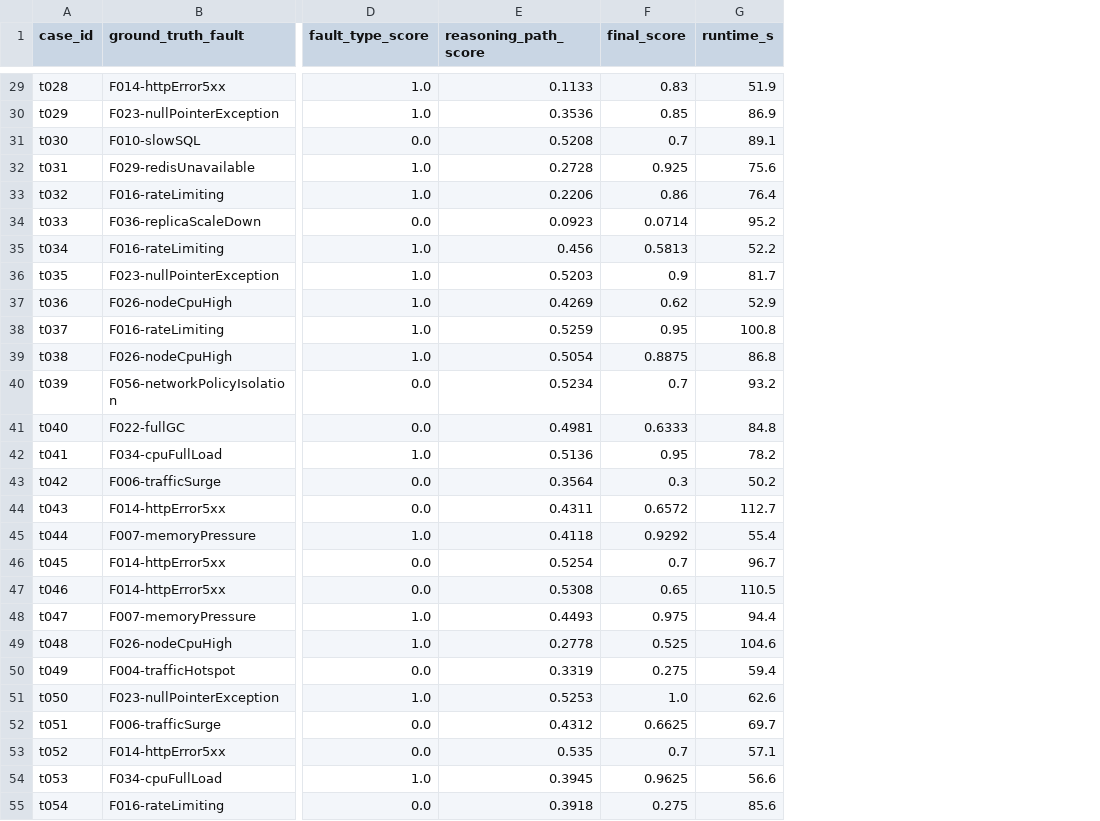
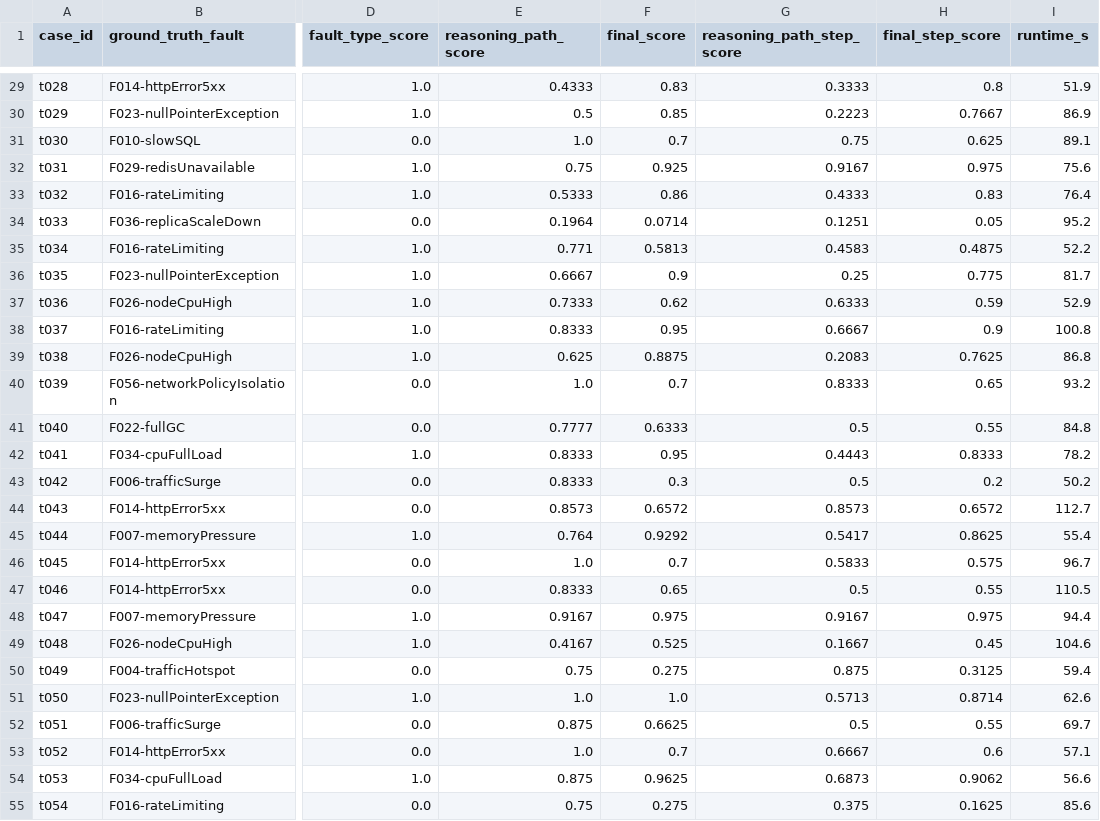
Before and after one commit to solaemanachmad/gamarca, a CSV file: results/rca100/core/summary.csv, drawn as a sheet; only a part is shown, gaps mark what is left out; the diff covers the shown part only; the diff names each change by its address in the sheet, - before the commit and + after, or states it on an @@ line.

```diff
--- a/results/rca100/core/summary.csv
+++ b/results/rca100/core/summary.csv
+column G (reasoning_path_step_score), rows 29-55: 0.3333 | 0.2223 | 0.75 | 0.9167 | 0.4333 | 0.1251 | 0.4583 | 0.25 | 0.6333 | 0.6667 | 0.2083 | 0.8333 | 0.5 | 0.4443 | 0.5 | 0.8573 | 0.5417 | 0.5833 | 0.5 | 0.9167 | 0.1667 | 0.875 | 0.5713 | 0.5 | 0.6667 | 0.6873 | 0.375
+column H (final_step_score), rows 29-55: 0.8 | 0.7667 | 0.625 | 0.975 | 0.83 | 0.05 | 0.4875 | 0.775 | 0.59 | 0.9 | 0.7625 | 0.65 | 0.55 | 0.8333 | 0.2 | 0.6572 | 0.8625 | 0.575 | 0.55 | 0.975 | 0.45 | 0.3125 | 0.8714 | 0.55 | 0.6 | 0.9062 | 0.1625
-E29 (reasoning_path_score): 0.1133
+E29 (reasoning_path_score): 0.4333
-E30 (reasoning_path_score): 0.3536
+E30 (reasoning_path_score): 0.5
-E31 (reasoning_path_score): 0.5208
+E31 (reasoning_path_score): 1.0
-E32 (reasoning_path_score): 0.2728
+E32 (reasoning_path_score): 0.75
-E33 (reasoning_path_score): 0.2206
+E33 (reasoning_path_score): 0.5333
-E34 (reasoning_path_score): 0.0923
+E34 (reasoning_path_score): 0.1964
-E35 (reasoning_path_score): 0.456
+E35 (reasoning_path_score): 0.771
-E36 (reasoning_path_score): 0.5203
+E36 (reasoning_path_score): 0.6667
-E37 (reasoning_path_score): 0.4269
+E37 (reasoning_path_score): 0.7333
-E38 (reasoning_path_score): 0.5259
+E38 (reasoning_path_score): 0.8333
-E39 (reasoning_path_score): 0.5054
+E39 (reasoning_path_score): 0.625
-E40 (reasoning_path_score): 0.5234
+E40 (reasoning_path_score): 1.0
-E41 (reasoning_path_score): 0.4981
+E41 (reasoning_path_score): 0.7777
-E42 (reasoning_path_score): 0.5136
+E42 (reasoning_path_score): 0.8333
-E43 (reasoning_path_score): 0.3564
+E43 (reasoning_path_score): 0.8333
-E44 (reasoning_path_score): 0.4311
+E44 (reasoning_path_score): 0.8573
-E45 (reasoning_path_score): 0.4118
+E45 (reasoning_path_score): 0.764
-E46 (reasoning_path_score): 0.5254
+E46 (reasoning_path_score): 1.0
-E47 (reasoning_path_score): 0.5308
+E47 (reasoning_path_score): 0.8333
-E48 (reasoning_path_score): 0.4493
+E48 (reasoning_path_score): 0.9167
-E49 (reasoning_path_score): 0.2778
+E49 (reasoning_path_score): 0.4167
-E50 (reasoning_path_score): 0.3319
+E50 (reasoning_path_score): 0.75
-E51 (reasoning_path_score): 0.5253
+E51 (reasoning_path_score): 1.0
-E52 (reasoning_path_score): 0.4312
+E52 (reasoning_path_score): 0.875
-E53 (reasoning_path_score): 0.535
+E53 (reasoning_path_score): 1.0
-E54 (reasoning_path_score): 0.3945
+E54 (reasoning_path_score): 0.875
-E55 (reasoning_path_score): 0.3918
+E55 (reasoning_path_score): 0.75
```
Also changed, not shown: 76 edited cells elsewhere in this file, results/rca100/ablation/ablation_summary.csv, 14 other files.
